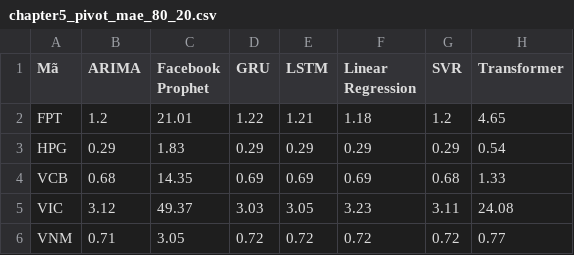
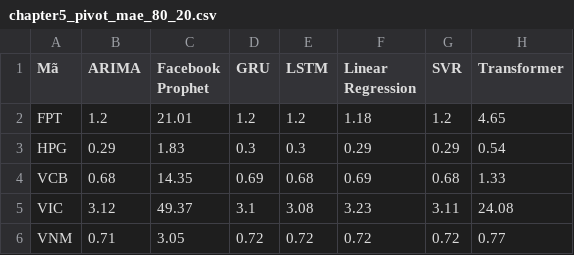
Before and after one commit to PhongNguyenTrung/stock-time-series, a CSV file: results/comparison/chapter5_pivot_mae_80_20.csv, drawn as a sheet.

```diff
--- a/results/comparison/chapter5_pivot_mae_80_20.csv
+++ b/results/comparison/chapter5_pivot_mae_80_20.csv
@@ -1,6 +1,6 @@
 Mã,ARIMA,Facebook Prophet,GRU,LSTM,Linear Regression,SVR,Transformer
-FPT,1.2,21.01,1.22,1.21,1.18,1.2,4.65
-HPG,0.29,1.83,0.29,0.29,0.29,0.29,0.54
-VCB,0.68,14.35,0.69,0.69,0.69,0.68,1.33
-VIC,3.12,49.37,3.03,3.05,3.23,3.11,24.08
+FPT,1.2,21.01,1.2,1.2,1.18,1.2,4.65
+HPG,0.29,1.83,0.3,0.3,0.29,0.29,0.54
+VCB,0.68,14.35,0.69,0.68,0.69,0.68,1.33
+VIC,3.12,49.37,3.1,3.08,3.23,3.11,24.08
 VNM,0.71,3.05,0.72,0.72,0.72,0.72,0.77
```
Also changed, not shown: docs/data/gru_predictions.csv, docs/data/lstm_metrics.csv, 32 other files.
